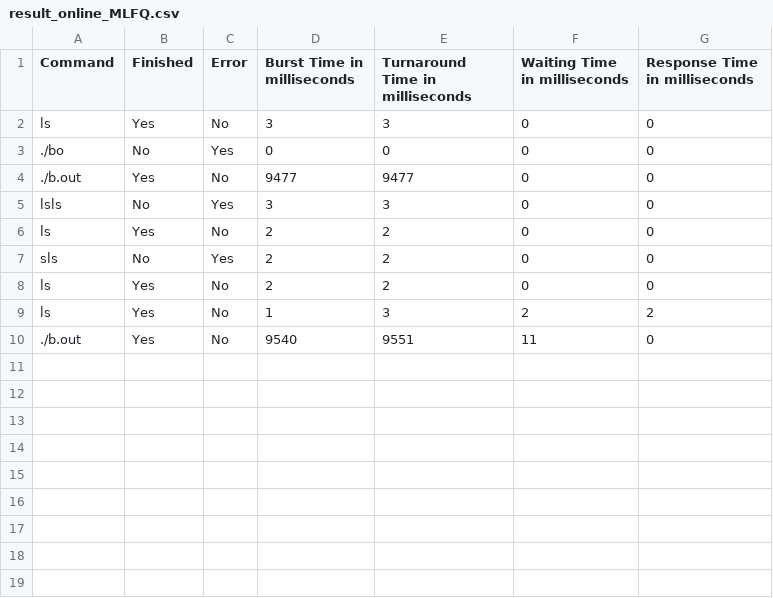
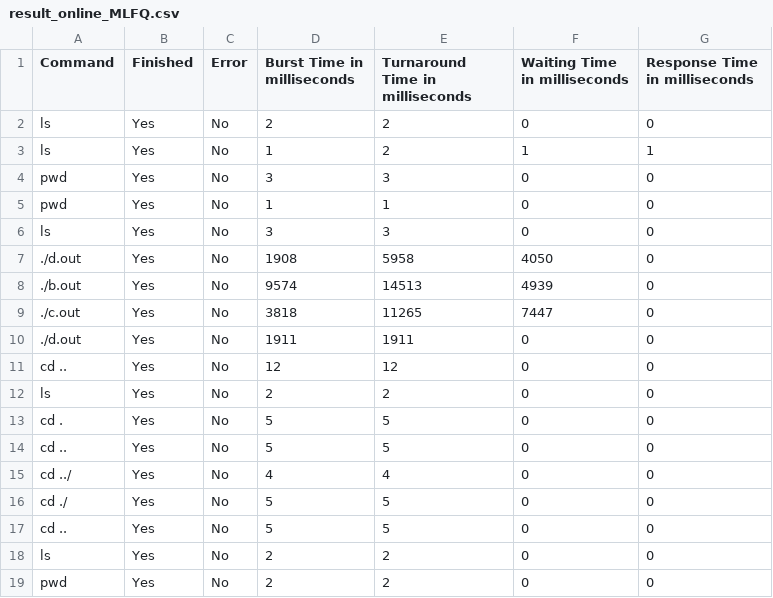
Before and after one commit to Shreyansh402/Scheduler, a CSV file: result_online_MLFQ.csv, drawn as a sheet.

Commit message:
MLFQ online done

```diff
--- a/result_online_MLFQ.csv
+++ b/result_online_MLFQ.csv
@@ -1,10 +1,19 @@
 Command,Finished,Error,Burst Time in milliseconds,Turnaround Time in milliseconds,Waiting Time in milliseconds,Response Time in milliseconds
+ls,Yes,No,2,2,0,0
+ls,Yes,No,1,2,1,1
+pwd,Yes,No,3,3,0,0
+pwd,Yes,No,1,1,0,0
 ls,Yes,No,3,3,0,0
-./bo,No,Yes,0,0,0,0
-./b.out,Yes,No,9477,9477,0,0
-lsls,No,Yes,3,3,0,0
+./d.out,Yes,No,1908,5958,4050,0
+./b.out,Yes,No,9574,14513,4939,0
+./c.out,Yes,No,3818,11265,7447,0
+./d.out,Yes,No,1911,1911,0,0
+cd ..,Yes,No,12,12,0,0
 ls,Yes,No,2,2,0,0
-sls,No,Yes,2,2,0,0
+cd .,Yes,No,5,5,0,0
+cd ..,Yes,No,5,5,0,0
+cd ../,Yes,No,4,4,0,0
+cd ./,Yes,No,5,5,0,0
+cd ..,Yes,No,5,5,0,0
 ls,Yes,No,2,2,0,0
-ls,Yes,No,1,3,2,2
-./b.out,Yes,No,9540,9551,11,0
+pwd,Yes,No,2,2,0,0
```
Also changed, not shown: 2 other files.
